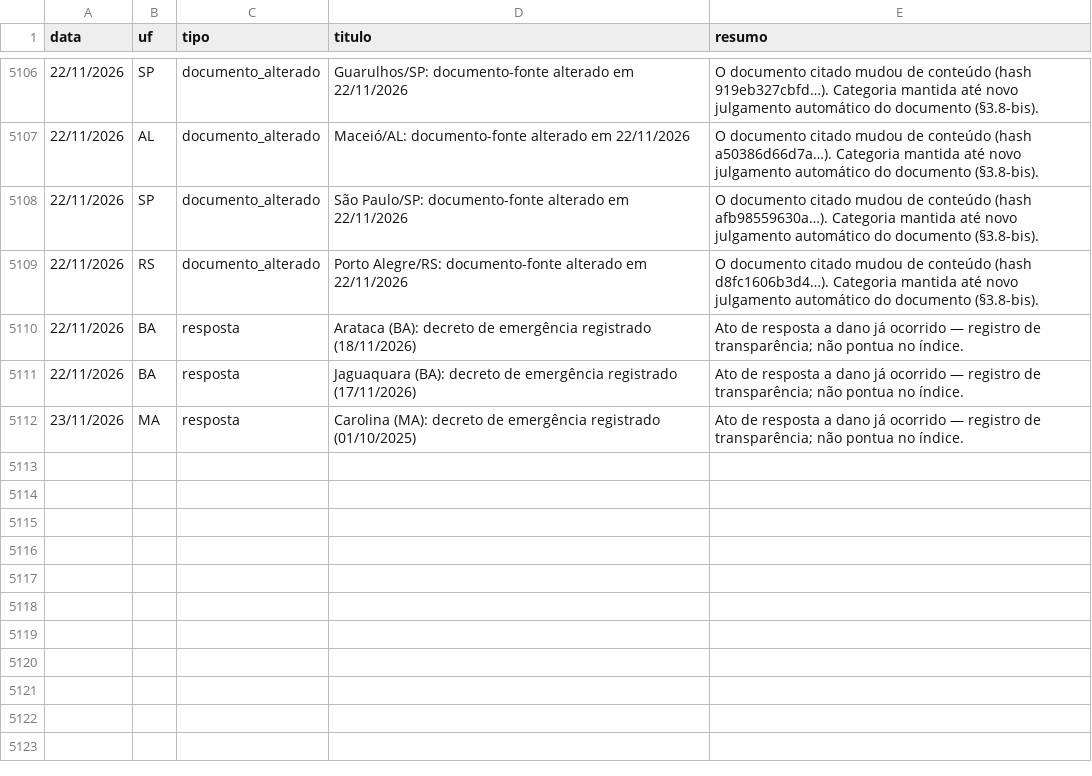
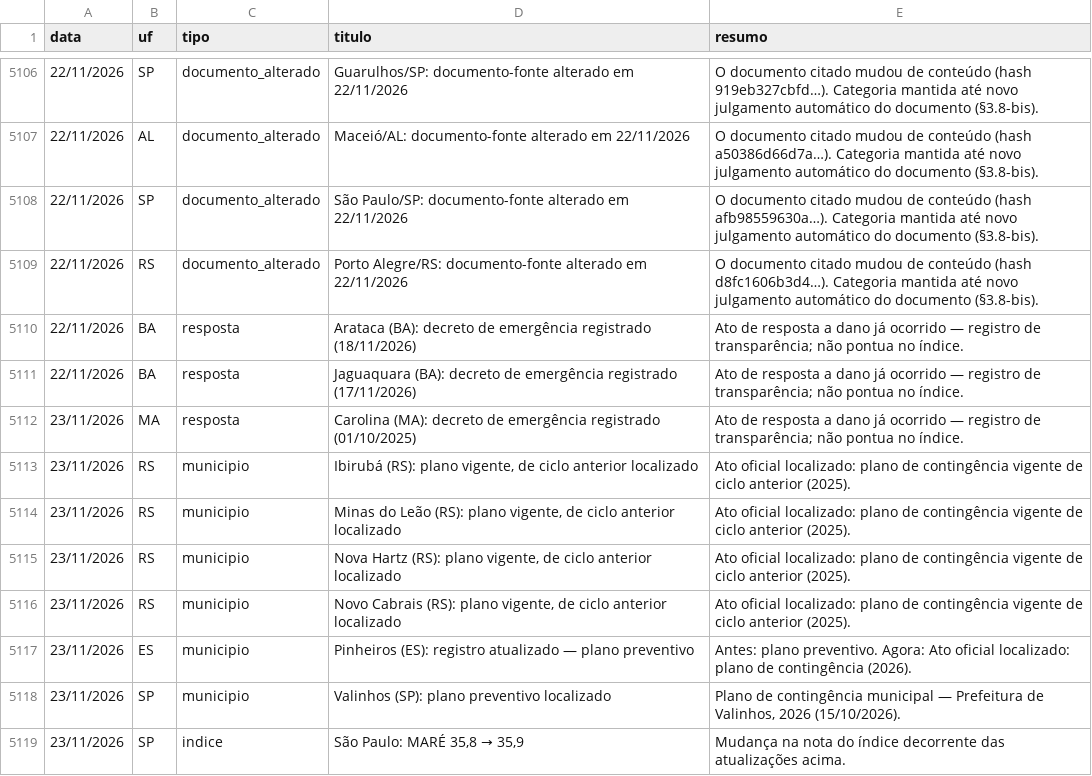
Before and after one commit to monitorelnino/monitorelnino, a CSV file: dados-abertos/historico_mudancas.csv, drawn as a sheet; only a part is shown, gaps mark what is left out; the diff names each change by its address in the sheet, - before the commit and + after, or states it on an @@ line.

```diff
--- a/dados-abertos/historico_mudancas.csv
+++ b/dados-abertos/historico_mudancas.csv
+row 5113: 23/11/2026 | RS | municipio | Ibirubá (RS): plano vigente, de ciclo anterior localizado | Ato oficial localizado: plano de contingência vigente de ciclo anterior (2025).
+row 5114: 23/11/2026 | RS | municipio | Minas do Leão (RS): plano vigente, de ciclo anterior localizado | Ato oficial localizado: plano de contingência vigente de ciclo anterior (2025).
+row 5115: 23/11/2026 | RS | municipio | Nova Hartz (RS): plano vigente, de ciclo anterior localizado | Ato oficial localizado: plano de contingência vigente de ciclo anterior (2025).
+row 5116: 23/11/2026 | RS | municipio | Novo Cabrais (RS): plano vigente, de ciclo anterior localizado | Ato oficial localizado: plano de contingência vigente de ciclo anterior (2025).
+row 5117: 23/11/2026 | ES | municipio | Pinheiros (ES): registro atualizado — plano preventivo | Antes: plano preventivo. Agora: Ato oficial localizado: plano de contingência (2026).
+row 5118: 23/11/2026 | SP | municipio | Valinhos (SP): plano preventivo localizado | Plano de contingência municipal — Prefeitura de Valinhos, 2026 (15/10/2026).
+row 5119: 23/11/2026 | SP | indice | São Paulo: MARÉ 35,8 → 35,9 | Mudança na nota do índice decorrente das atualizações acima.
```
Also changed, not shown: dados-abertos/indice.csv, dados-abertos/municipios.csv, 31 other files.
